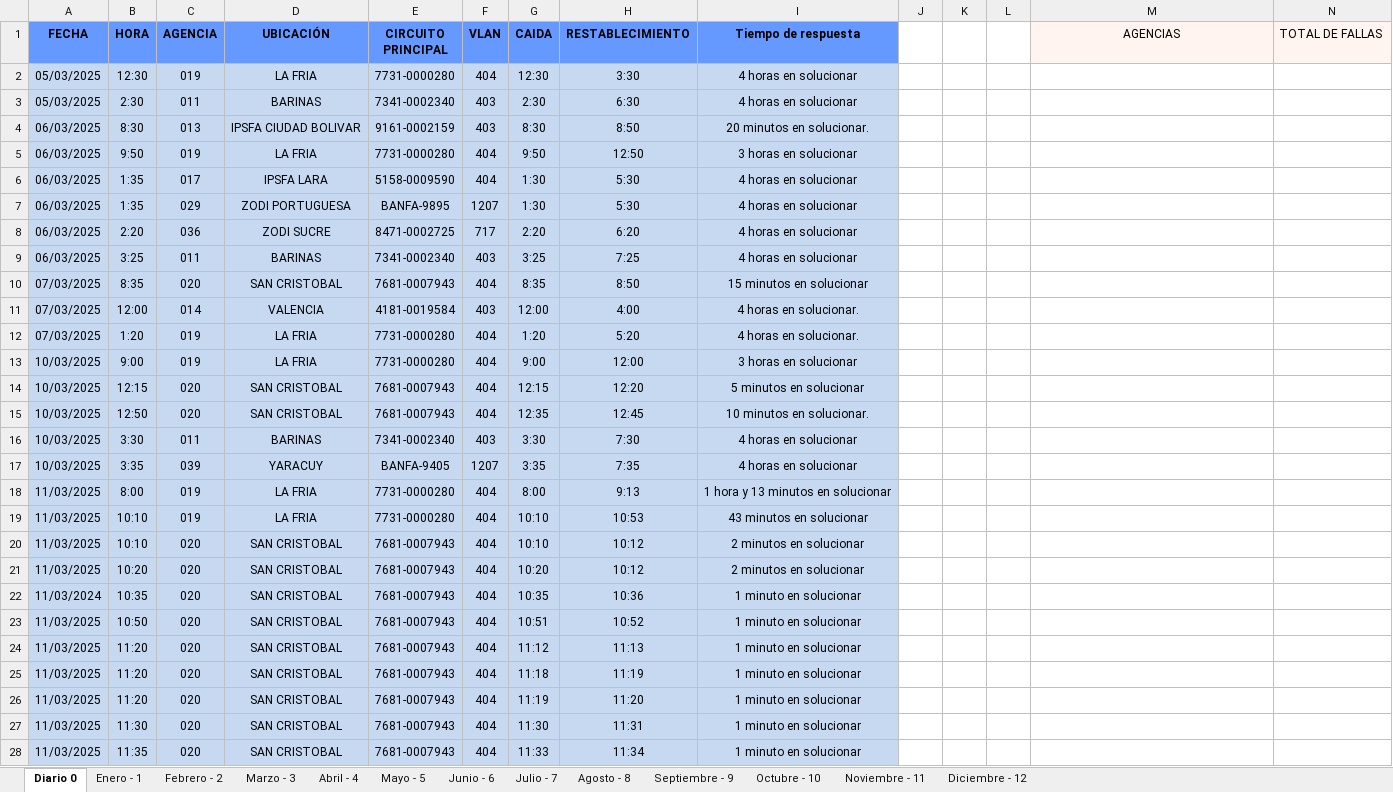
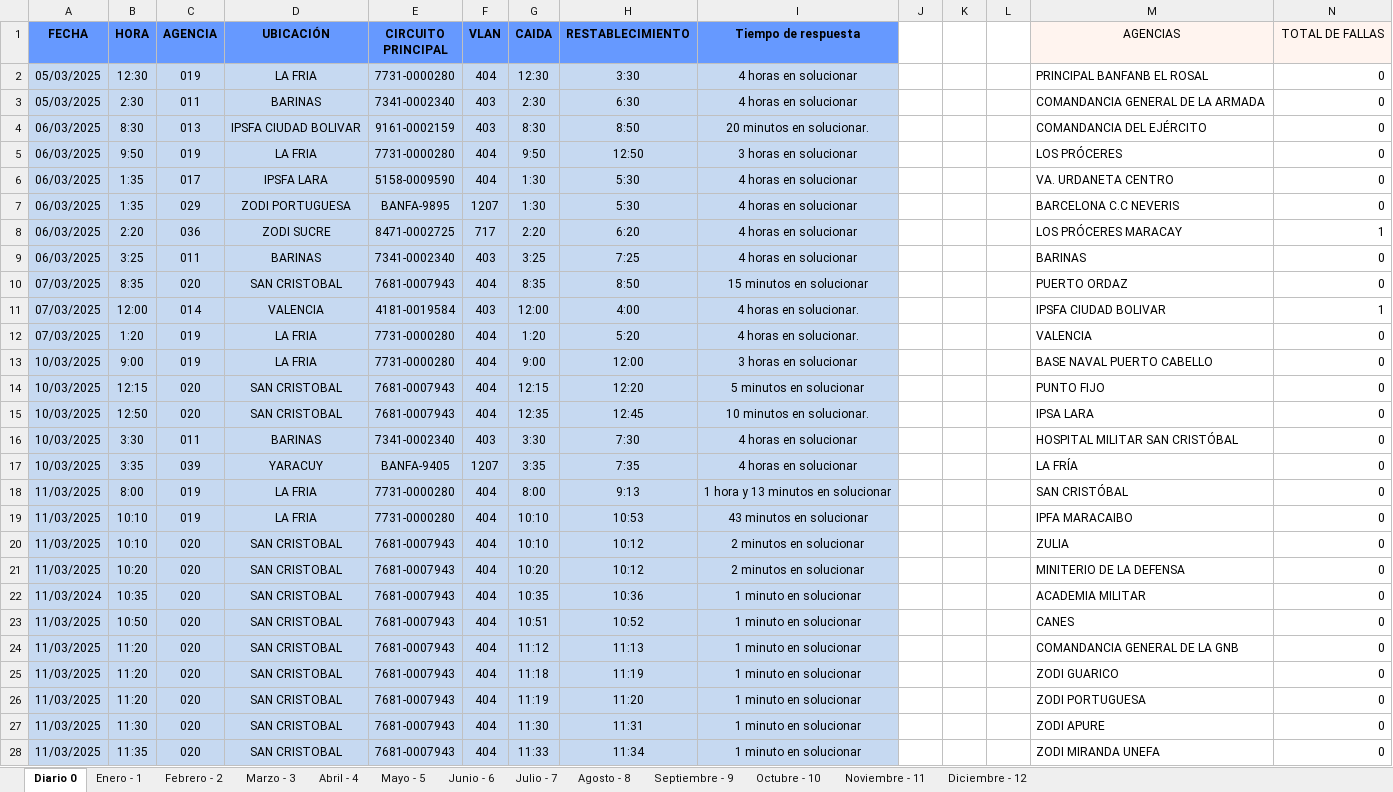
Before and after one commit to zairelyshdz/caidas_agencias_banfanb, an Excel workbook: Libro1.xlsx, sheet Diario 0, drawn as a sheet; only a part is shown; values as stored, in another font and other column widths than the file's, no borders; the diff covers the shown part only; the diff names each change by its address in the sheet, - before the commit and + after, or states it on an @@ line.

Commit message:
Changes to be committed: 	modified:   Libro1.xlsx

```diff
--- a/Libro1.xlsx (sheet Diario 0)
+++ b/Libro1.xlsx (sheet Diario 0)
-N1 alignment: left
+N1 alignment: center
-M2 (AGENCIAS): (empty)
+M2 (AGENCIAS): PRINCIPAL BANFANB EL ROSAL
-N2:N7 (TOTAL DE FALLAS): (empty)
+N2:N7 (TOTAL DE FALLAS): 0
-M3 (AGENCIAS): (empty)
+M3 (AGENCIAS): COMANDANCIA GENERAL DE LA ARMADA
-M4 (AGENCIAS): (empty)
+M4 (AGENCIAS): COMANDANCIA DEL EJÉRCITO
-M5 (AGENCIAS): (empty)
+M5 (AGENCIAS): LOS PRÓCERES
-M6 (AGENCIAS): (empty)
+M6 (AGENCIAS): VA. URDANETA CENTRO
-M7 (AGENCIAS): (empty)
+M7 (AGENCIAS): BARCELONA C.C NEVERIS
-M8 (AGENCIAS): (empty)
+M8 (AGENCIAS): LOS PRÓCERES MARACAY
-N8 (TOTAL DE FALLAS): (empty)
+N8 (TOTAL DE FALLAS): 1
-M9 (AGENCIAS): (empty)
+M9 (AGENCIAS): BARINAS
-N9:N10 (TOTAL DE FALLAS): (empty)
+N9:N10 (TOTAL DE FALLAS): 0
-M10 (AGENCIAS): (empty)
+M10 (AGENCIAS): PUERTO ORDAZ
-M11 (AGENCIAS): (empty)
+M11 (AGENCIAS): IPSFA CIUDAD BOLIVAR
-N11 (TOTAL DE FALLAS): (empty)
+N11 (TOTAL DE FALLAS): 1
-M12 (AGENCIAS): (empty)
+M12 (AGENCIAS): VALENCIA
-N12:N28 (TOTAL DE FALLAS): (empty)
+N12:N28 (TOTAL DE FALLAS): 0
-M13 (AGENCIAS): (empty)
+M13 (AGENCIAS): BASE NAVAL PUERTO CABELLO
-M14 (AGENCIAS): (empty)
+M14 (AGENCIAS): PUNTO FIJO
-M15 (AGENCIAS): (empty)
+M15 (AGENCIAS): IPSA LARA
-M16 (AGENCIAS): (empty)
+M16 (AGENCIAS): HOSPITAL MILITAR SAN CRISTÓBAL
-M17 (AGENCIAS): (empty)
+M17 (AGENCIAS): LA FRÍA
-M18 (AGENCIAS): (empty)
+M18 (AGENCIAS): SAN CRISTÓBAL
-M19 (AGENCIAS): (empty)
+M19 (AGENCIAS): IPFA MARACAIBO
-M20 (AGENCIAS): (empty)
+M20 (AGENCIAS): ZULIA
-M21 (AGENCIAS): (empty)
+M21 (AGENCIAS): MINITERIO DE LA DEFENSA
-M22 (AGENCIAS): (empty)
+M22 (AGENCIAS): ACADEMIA MILITAR
-M23 (AGENCIAS): (empty)
+M23 (AGENCIAS): CANES
-M24 (AGENCIAS): (empty)
+M24 (AGENCIAS): COMANDANCIA GENERAL DE LA GNB
-M25 (AGENCIAS): (empty)
+M25 (AGENCIAS): ZODI GUARICO
-M26 (AGENCIAS): (empty)
+M26 (AGENCIAS): ZODI PORTUGUESA
-M27 (AGENCIAS): (empty)
+M27 (AGENCIAS): ZODI APURE
-M28 (AGENCIAS): (empty)
+M28 (AGENCIAS): ZODI MIRANDA UNEFA
```
Also changed, not shown: 23 edited cells and cell formats elsewhere in this sheet.
